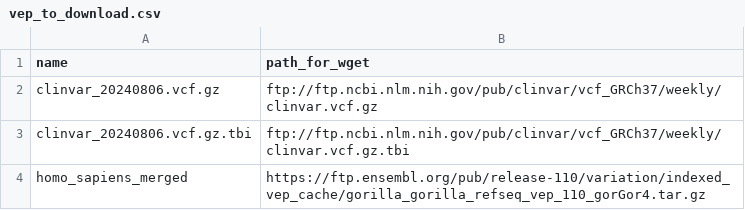
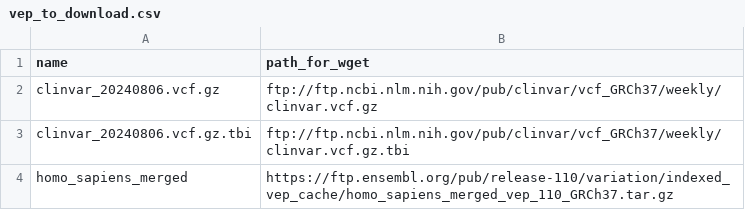
Before and after one commit to genomic-medicine-sweden/tomte, a CSV file: test_data/vep_to_download.csv, drawn as a sheet.

```diff
--- a/test_data/vep_to_download.csv
+++ b/test_data/vep_to_download.csv
@@ -3,2 +3,2 @@ clinvar_20240806.vcf.gz,ftp://ftp.ncbi.nlm.nih.gov/pub/clinvar/vcf_GRCh37/weekly
 clinvar_20240806.vcf.gz.tbi,ftp://ftp.ncbi.nlm.nih.gov/pub/clinvar/vcf_GRCh37/weekly/clinvar.vcf.gz.tbi
-homo_sapiens_merged,https://ftp.ensembl.org/pub/release-110/variation/indexed_vep_cache/gorilla_gorilla_refseq_vep_110_gorGor4.tar.gz
+homo_sapiens_merged,https://ftp.ensembl.org/pub/release-110/variation/indexed_vep_cache/homo_sapiens_merged_vep_110_GRCh37.tar.gz
```
Also changed, not shown: 3 other files.
